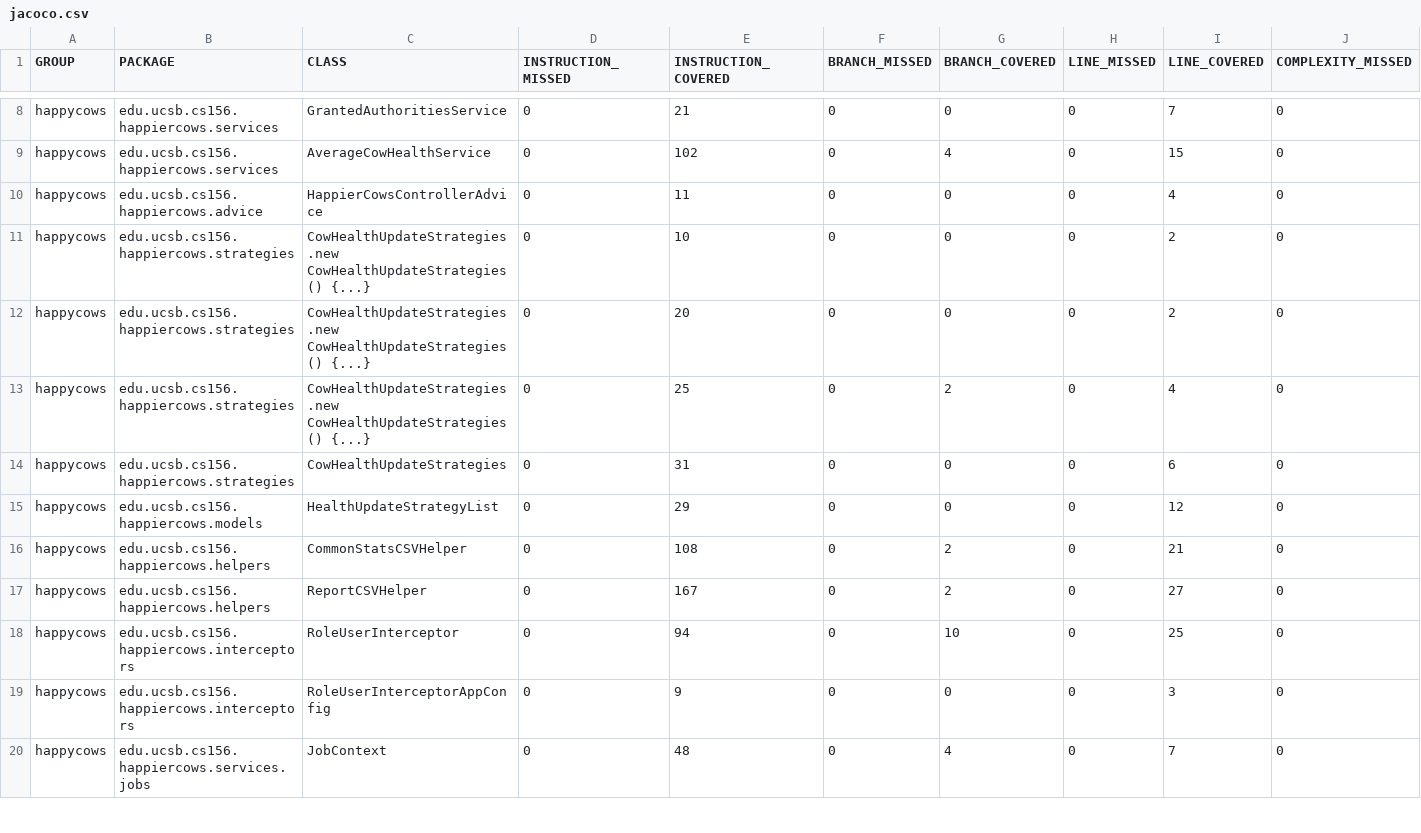
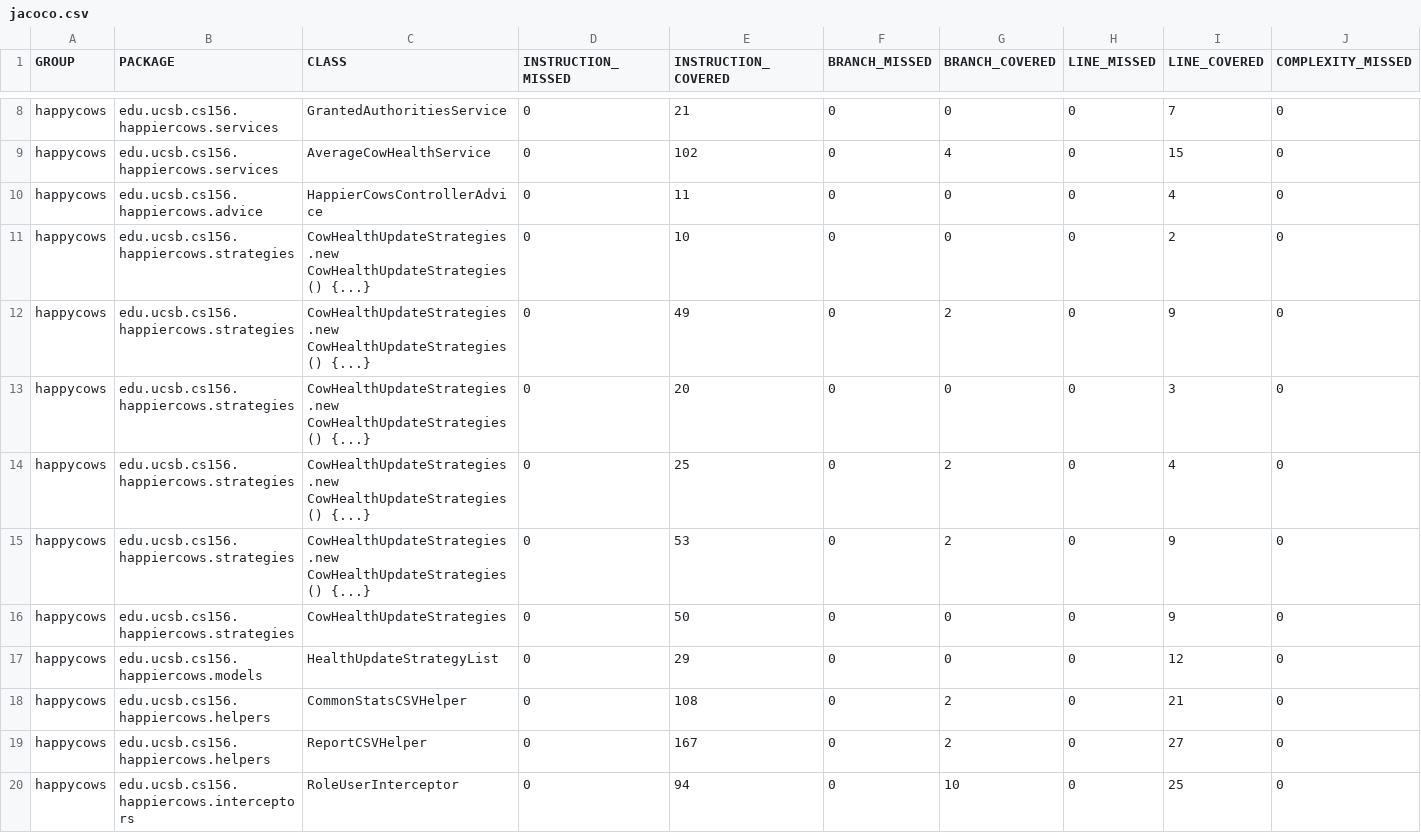
Before and after one commit to ucsb-cs156/proj-happycows, a CSV file: jacoco/jacoco.csv, drawn as a sheet; only a part is shown, gaps mark what is left out; the shorter side is filled out with more unchanged rows; addresses are those after the commit; rows hold the shown columns only; the diff names each change by its address in the sheet, - before the commit and + after, or states it on an @@ line.

Commit message:
Deploying to gh-pages from @ ucsb-cs156/proj-happycows@247202521466341f96e223b6d4c7a9eb4f2fd1b5 🚀

```diff
--- a/jacoco/jacoco.csv
+++ b/jacoco/jacoco.csv
+row 12: happycows | edu.ucsb.cs156.happiercows.strategies | CowHealthUpdateStrategies.new CowHealthUpdateStrategies() {...} | 0 | 49 | 0 | 2 | 0 | 9 | 0
-I13 (LINE_COVERED): 2
+I13 (LINE_COVERED): 3
+row 15: happycows | edu.ucsb.cs156.happiercows.strategies | CowHealthUpdateStrategies.new CowHealthUpdateStrategies() {...} | 0 | 53 | 0 | 2 | 0 | 9 | 0
-E16 (INSTRUCTION_COVERED): 31
+E16 (INSTRUCTION_COVERED): 50
-I16 (LINE_COVERED): 6
+I16 (LINE_COVERED): 9
```
Also changed, not shown: 12 other files.
